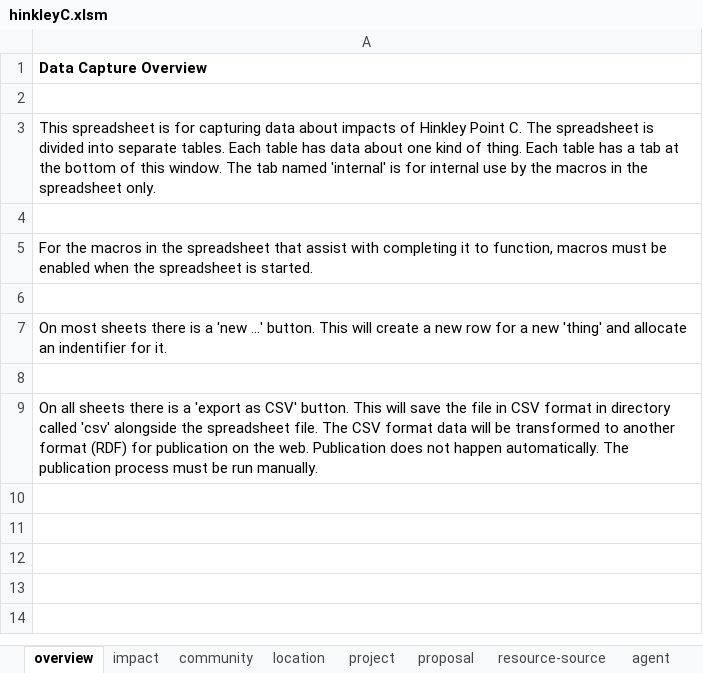
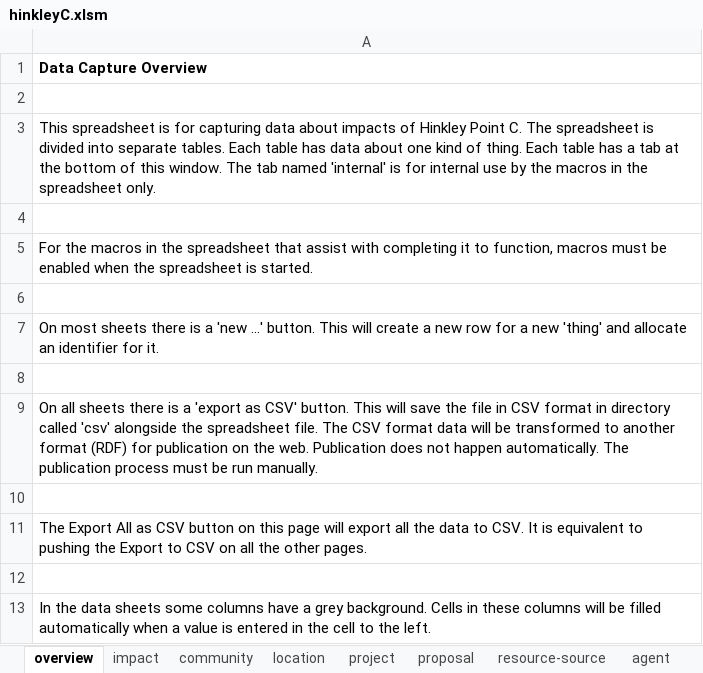
Before and after one commit to epimorphics/sedgemoor-data, an Excel workbook: data/hinkleyC.xlsm, sheet overview, drawn as a sheet; values as stored, in another font and other column widths than the file's, no borders; charts and pictures not drawn; the diff names each change by its address in the sheet, - before the commit and + after, or states it on an @@ line.

Commit message:
Added Export All to CSV button on overview page of spreadsheet.

```diff
--- a/data/hinkleyC.xlsm (sheet overview)
+++ b/data/hinkleyC.xlsm (sheet overview)
-A7: …allocate an indentifier for it.
+A7: …allocate an identifier for it.
+row 10: (empty)
+row 11: The Export All as CSV button on this page will export all the data to CSV. It is equivalent to pushing the Export to CSV on all the other pages.
+row 12: (empty)
+row 13: In the data sheets some columns have a grey background. Cells in these columns will be filled automatically when a value is entered in the cell to the left.
```
Also changed, not shown: charts or pictures.
